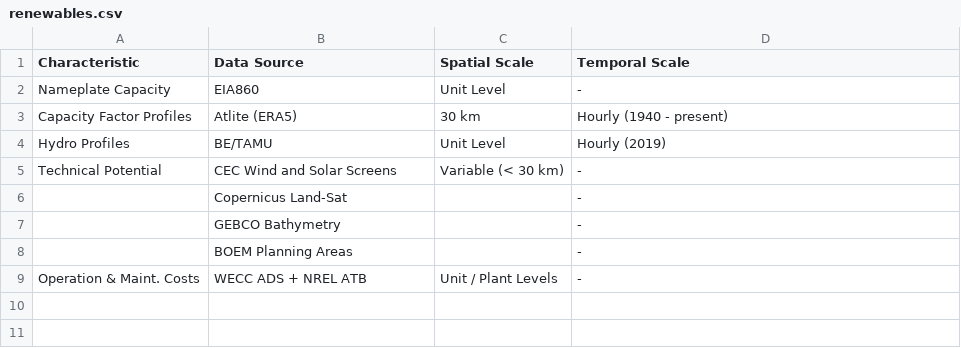
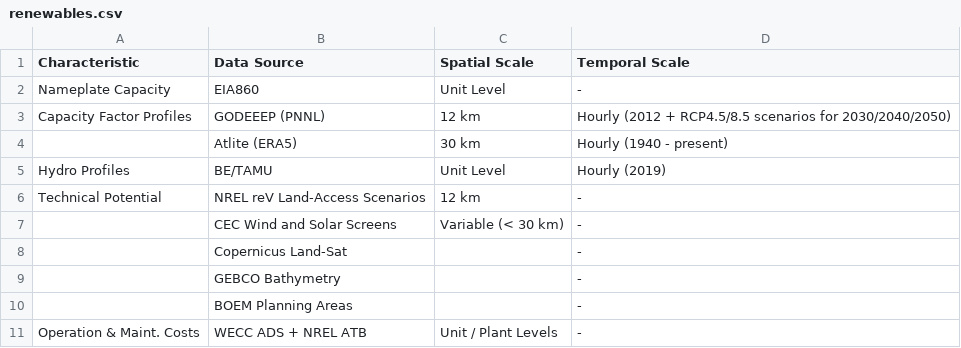
Before and after one commit to PyPSA/pypsa-usa, a CSV file: docs/source/datatables/renewables.csv, drawn as a sheet.

```diff
--- a/docs/source/datatables/renewables.csv
+++ b/docs/source/datatables/renewables.csv
@@ -2,5 +2,7 @@ Characteristic,Data Source,Spatial Scale,Temporal Scale
 Nameplate Capacity,EIA860,Unit Level,-
-Capacity Factor Profiles,Atlite (ERA5),30 km,Hourly (1940 - present)
+Capacity Factor Profiles,GODEEEP (PNNL),12 km,Hourly (2012 + RCP4.5/8.5 scenarios for 2030/2040/2050)
+,Atlite (ERA5),30 km,Hourly (1940 - present)
 Hydro Profiles,BE/TAMU,Unit Level,Hourly (2019)
-Technical Potential,CEC Wind and Solar Screens,Variable (< 30 km),-
+Technical Potential,NREL reV Land-Access Scenarios,12 km,-
+,CEC Wind and Solar Screens,Variable (< 30 km),-
 ,Copernicus Land-Sat,,-
```
Also changed, not shown: 9 other files.
